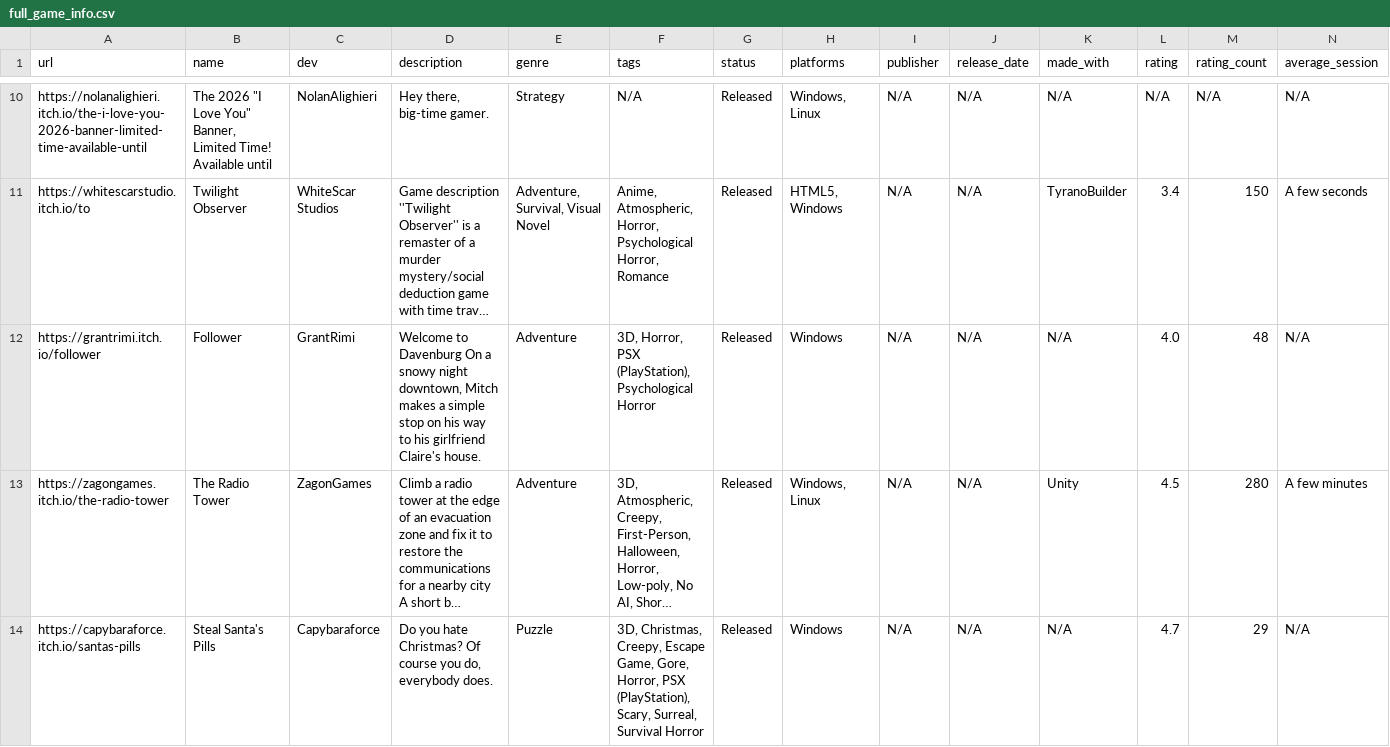
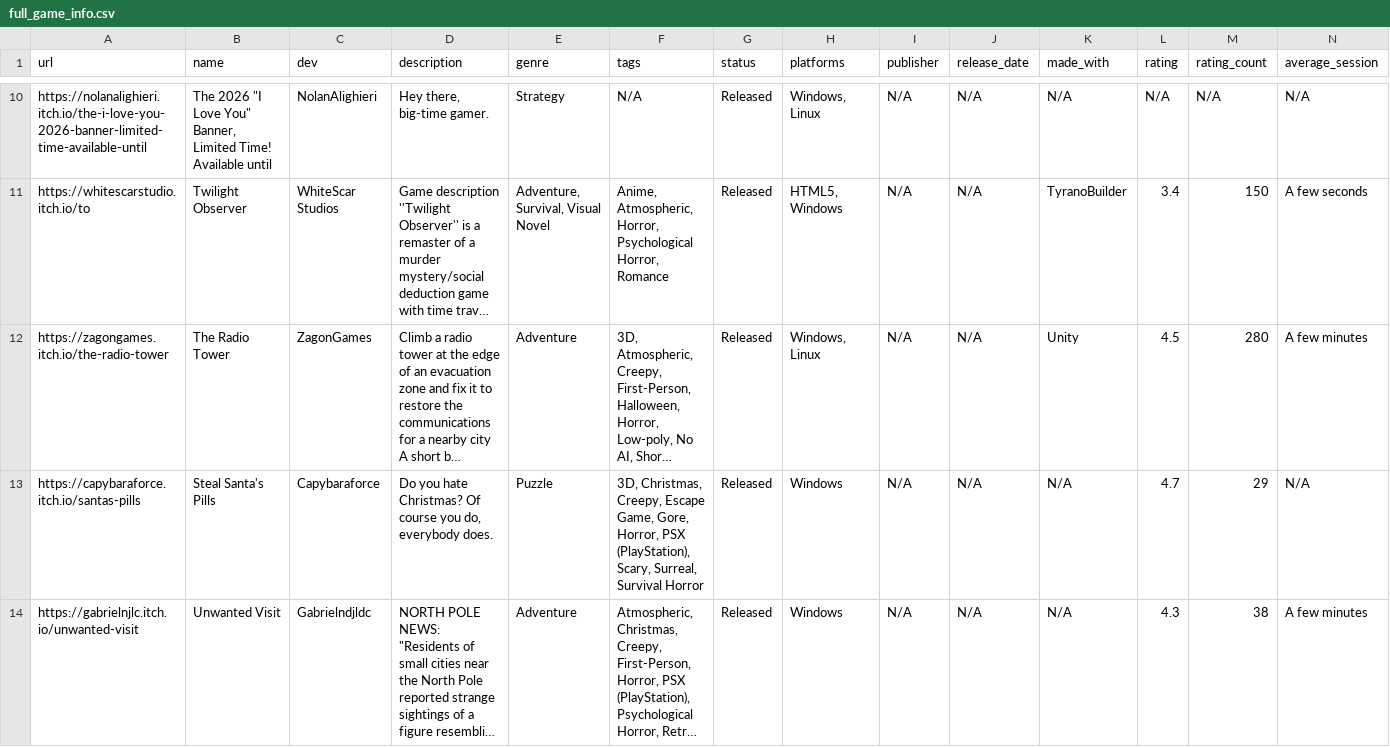
Before and after one commit to poli0981/free-games-itchio-list, a CSV file: full_game_info.csv, drawn as a sheet; only a part is shown, gaps mark what is left out; the shorter side is filled out with more unchanged rows; long unchanged cells end in …; rows hold the shown columns only; the diff names each change by its address in the sheet, - before the commit and + after, or states it on an @@ line.

```diff
--- a/full_game_info.csv
+++ b/full_game_info.csv
-row 12: https://grantrimi.itch.io/follower | Follower | GrantRimi | Welcome to Davenburg On a snowy night downtown, Mitch makes a simple stop on his way to his girlfriend Claire's house. | Adventure | 3D, Horror, PSX (PlayStation), Psychological Horror | Released | Windows | N/A | N/A | N/A | 4.0 | 48 | N/A
```
